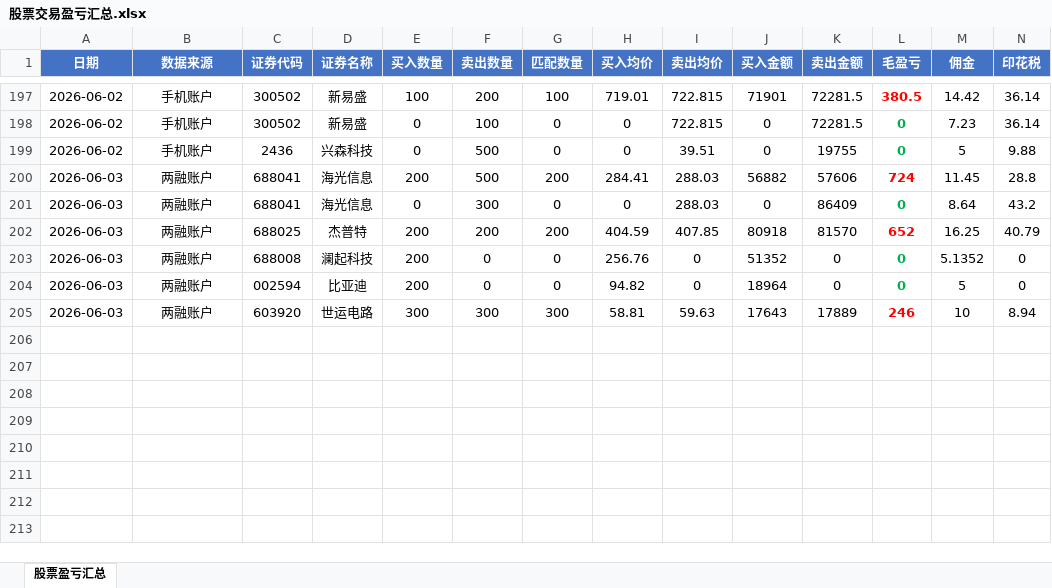
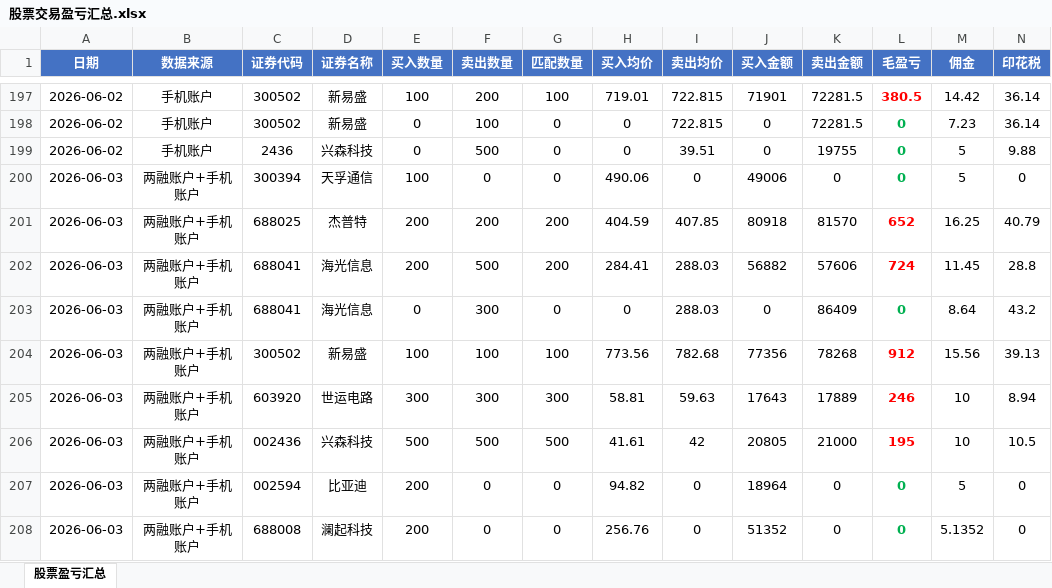
Before and after one commit to ooojedyooo/short-term-trading, an Excel workbook: 股票交易盈亏汇总.xlsx, sheet 股票盈亏汇总, drawn as a sheet; only a part is shown, gaps mark what is left out; values as stored, in another font and other column widths than the file's, no borders; removed rows and columns are numbered as before the commit, all else as after; rows hold the shown columns only; the diff names each change by its address in the sheet, - before the commit and + after, or states it on an @@ line.

```diff
--- a/股票交易盈亏汇总.xlsx (sheet 股票盈亏汇总)
+++ b/股票交易盈亏汇总.xlsx (sheet 股票盈亏汇总)
+row 200: 2026-06-03 | 两融账户+手机账户 | 300394 | 天孚通信 | 100 | 0 | 0 | 490.06 | 0 | 49006 | 0 | 0 | 5 | 0
+row 201: 2026-06-03 | 两融账户+手机账户 | 688025 | 杰普特 | 200 | 200 | 200 | 404.59 | 407.85 | 80918 | 81570 | 652 | 16.25 | 40.79
-B202:B203 (数据来源): 两融账户
+B202:B203 (数据来源): 两融账户+手机账户
-row 202: 2026-06-03 | 两融账户 | 688025 | 杰普特 | 200 | 200 | 200 | 404.59 | 407.85 | 80918 | 81570 | 652 | 16.25 | 40.79
-row 203: 2026-06-03 | 两融账户 | 688008 | 澜起科技 | 200 | 0 | 0 | 256.76 | 0 | 51352 | 0 | 0 | 5.1352 | 0
-row 204: 2026-06-03 | 两融账户 | 002594 | 比亚迪 | 200 | 0 | 0 | 94.82 | 0 | 18964 | 0 | 0 | 5 | 0
+row 204: 2026-06-03 | 两融账户+手机账户 | 300502 | 新易盛 | 100 | 100 | 100 | 773.56 | 782.68 | 77356 | 78268 | 912 | 15.56 | 39.13
-B205 (数据来源): 两融账户
+B205 (数据来源): 两融账户+手机账户
+row 206: 2026-06-03 | 两融账户+手机账户 | 002436 | 兴森科技 | 500 | 500 | 500 | 41.61 | 42 | 20805 | 21000 | 195 | 10 | 10.5
+row 207: 2026-06-03 | 两融账户+手机账户 | 002594 | 比亚迪 | 200 | 0 | 0 | 94.82 | 0 | 18964 | 0 | 0 | 5 | 0
+row 208: 2026-06-03 | 两融账户+手机账户 | 688008 | 澜起科技 | 200 | 0 | 0 | 256.76 | 0 | 51352 | 0 | 0 | 5.1352 | 0
```
Also changed, not shown: 11 other files.
